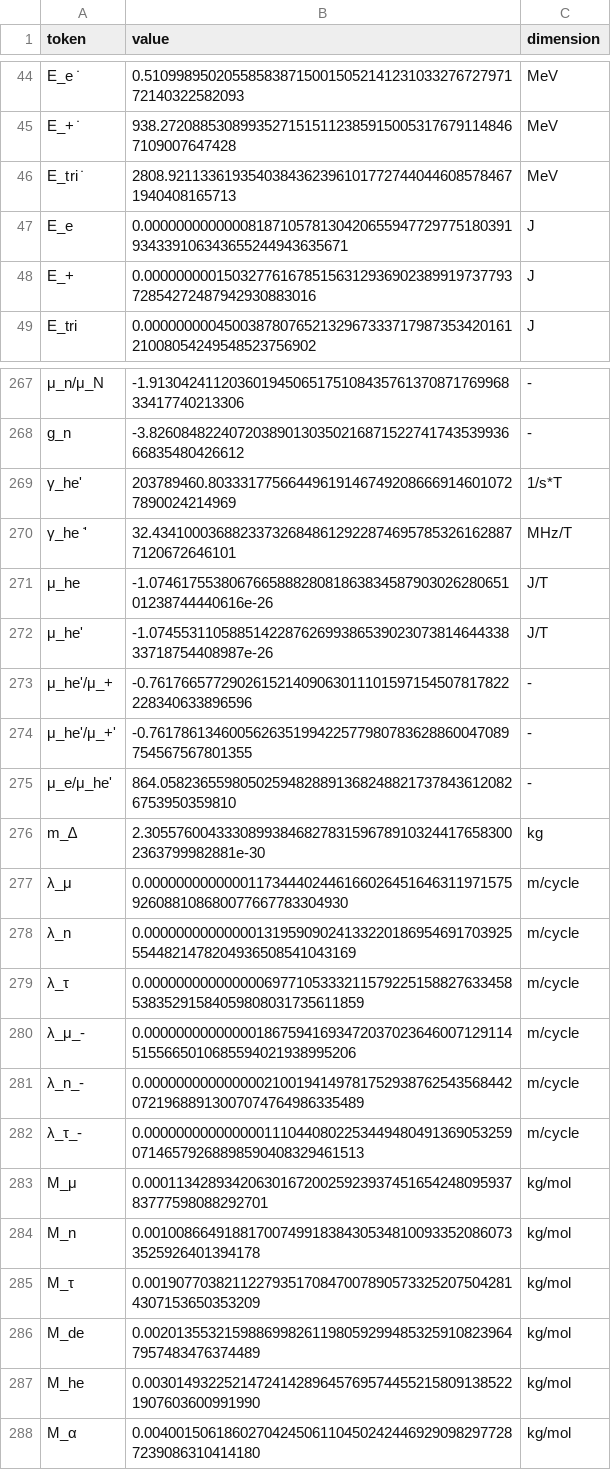
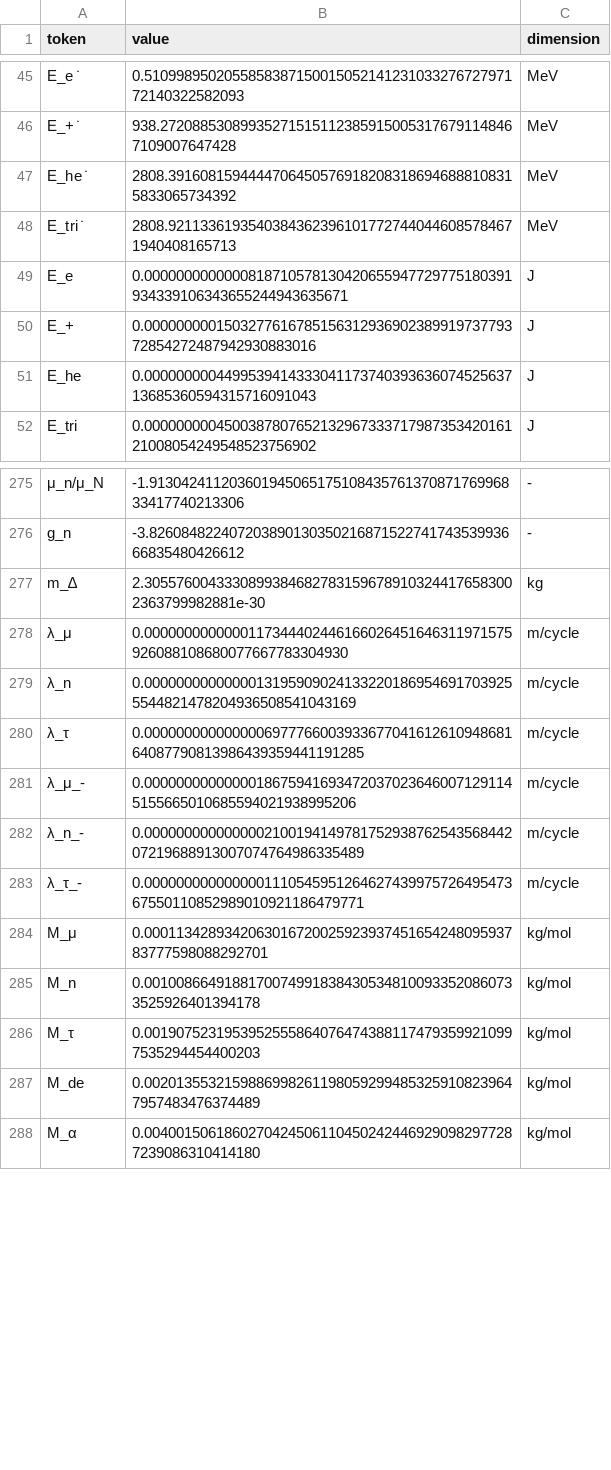
Before and after one commit to trannhatkhanhvan/Physics-Monastery, a CSV file: constant_engine/symbols/generated_symbols.csv, drawn as a sheet; only a part is shown, gaps mark what is left out; removed rows and columns are numbered as before the commit, all else as after; the diff covers the shown part only; the diff names each change by its address in the sheet, - before the commit and + after, or states it on an @@ line.

```diff
--- a/constant_engine/symbols/generated_symbols.csv
+++ b/constant_engine/symbols/generated_symbols.csv
+row 47: E_he ̇ | 2808.39160815944447064505769182083186946888108315833065734392 | MeV
+row 51: E_he | 0.000000000449953941433304117374039363607452563713685360594315716091043 | J
-row 269: γ_he' | 203789460.803331775664496191467492086669146010727890024214969 | 1/s*T
-row 270: γ_he ̇' | 32.4341000368823373268486129228746957853261628877120672646101 | MHz/T
-row 271: μ_he | -1.07461755380676658882808186383458790302628065101238744440616e-26 | J/T
-row 272: μ_he' | -1.07455311058851422876269938653902307381464433833718754408987e-26 | J/T
-row 273: μ_he'/μ_+ | -0.761766577290261521409063011101597154507817822228340633896596 | -
-row 274: μ_he'/μ_+' | -0.761786134600562635199422577980783628860047089754567567801355 | -
-row 275: μ_e/μ_he' | 864.058236559805025948288913682488217378436120826753950359810 | -
-B280 (value): 0.000000000000000697710533321157922515882763345853835291584059808031735611859
+B280 (value): 0.000000000000000697776600393367704161261094868164087790813986439359441191285
-B283 (value): 0.000000000000000111044080225344948049136905325907146579268898590408329461513
+B283 (value): 0.000000000000000111054595126462743997572649547367550110852989010921186479771
-B286 (value): 0.00190770382112279351708470078905733252075042814307153650353209
+B286 (value): 0.00190752319539525558640764743881174793599210997535294454400203
-row 287: M_he | 0.00301493225214724142896457695744552158091385221907603600991990 | kg/mol
```
Also changed, not shown: 11 added rows, 5 removed rows and 19 edited cells elsewhere in this file, constant_engine/symbols/symbols.csv, 37 other files.
